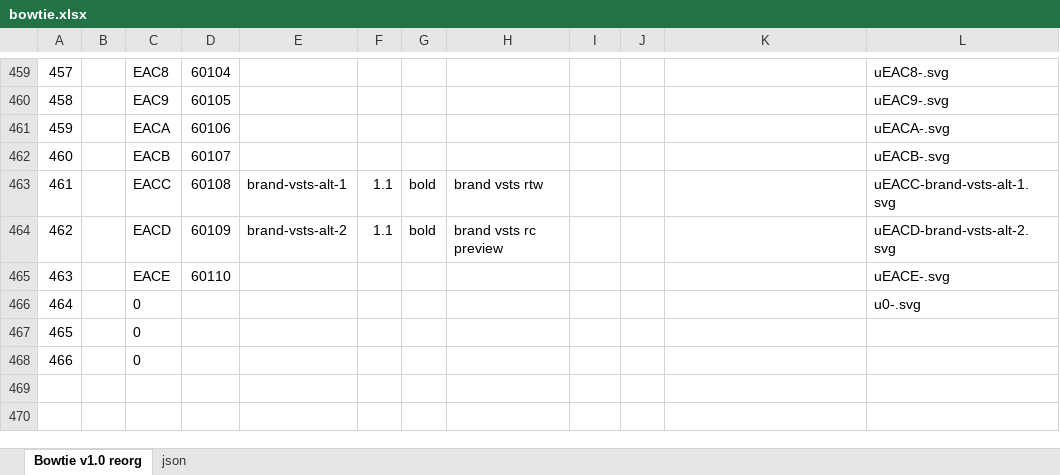
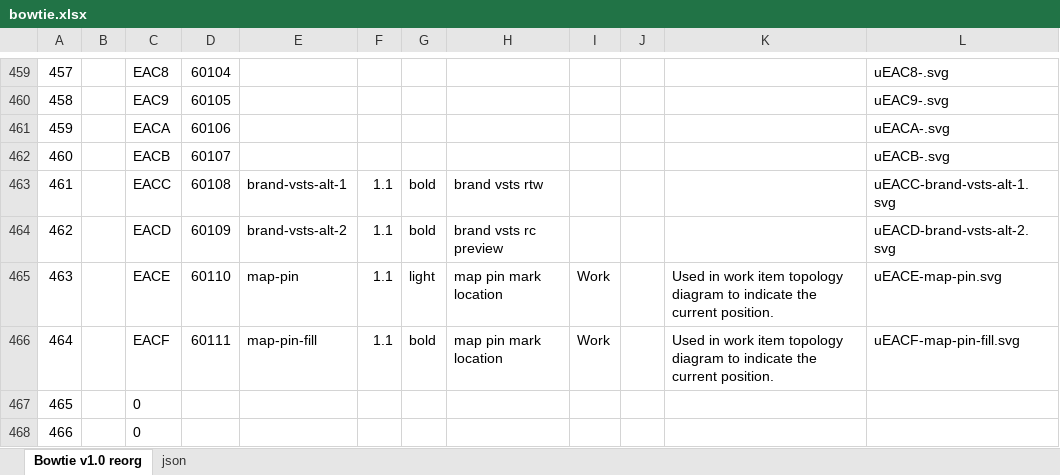
Before and after one commit to chryw/vsfi, an Excel workbook: source/bowtie.xlsx, sheet Bowtie v1.0 reorg, drawn as a sheet; only a part is shown, gaps mark what is left out; values as stored, in another font and other column widths than the file's, no borders; charts and pictures not drawn; the diff names each change by its address in the sheet, - before the commit and + after, or states it on an @@ line.

```diff
--- a/source/bowtie.xlsx (sheet Bowtie v1.0 reorg)
+++ b/source/bowtie.xlsx (sheet Bowtie v1.0 reorg)
-E465: (empty)
+E465: map-pin
-F465:F466: (empty)
+F465:F466: 1.1
-G465: (empty)
+G465: light
-H465:H466: (empty)
+H465:H466: map pin mark location
-I465:I466: (empty)
+I465:I466: Work
-K465:K466: (empty)
+K465:K466: Used in work item topology diagram to indicate the current position.
-L465: uEACE-.svg
+L465: uEACE-map-pin.svg
-C466: 0
+C466: EACF
-D466: (empty)
+D466: 60111
-E466: (empty)
+E466: map-pin-fill
-G466: (empty)
+G466: bold
-L466: u0-.svg
+L466: uEACF-map-pin-fill.svg
```
Also changed, not shown: sheet json, 4 other files.
